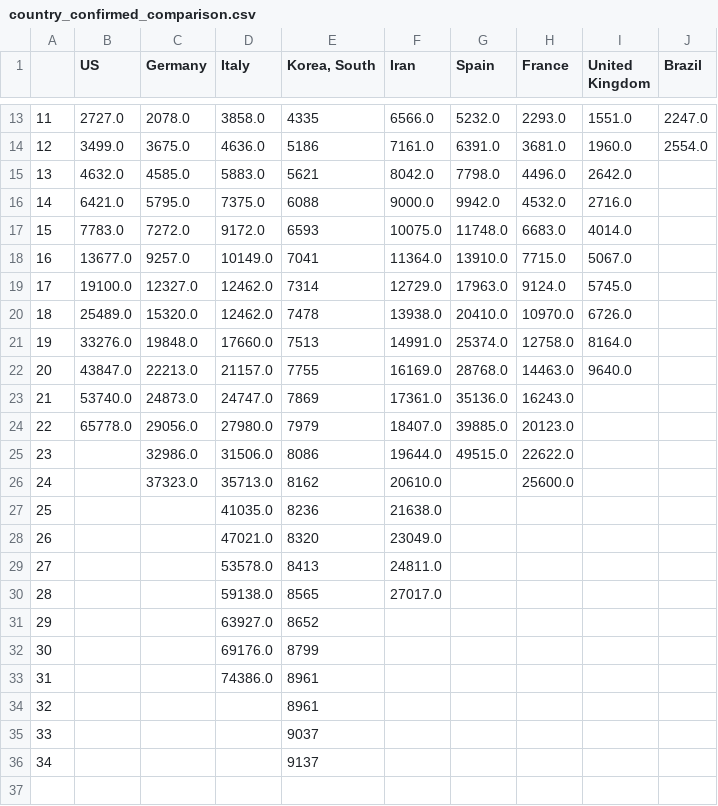
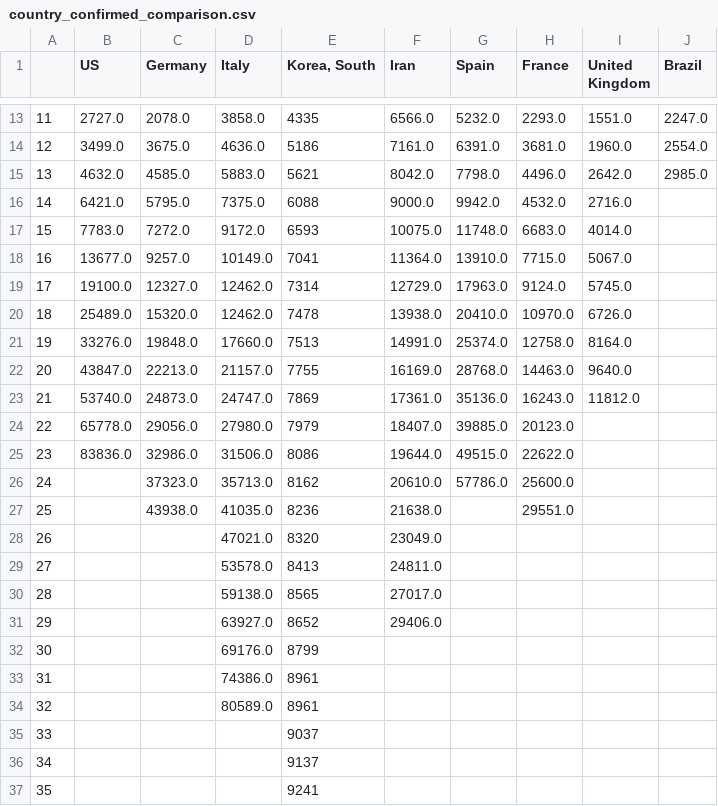
Before and after one commit to dmitripr/covid19, a CSV file: covid19_temp/country_confirmed_comparison.csv, drawn as a sheet; only a part is shown, gaps mark what is left out.

```diff
--- a/covid19_temp/country_confirmed_comparison.csv
+++ b/covid19_temp/country_confirmed_comparison.csv
@@ -14,3 +14,3 @@
 12,3499.0,3675.0,4636.0,5186,7161.0,6391.0,3681.0,1960.0,2554.0
-13,4632.0,4585.0,5883.0,5621,8042.0,7798.0,4496.0,2642.0,
+13,4632.0,4585.0,5883.0,5621,8042.0,7798.0,4496.0,2642.0,2985.0
 14,6421.0,5795.0,7375.0,6088,9000.0,9942.0,4532.0,2716.0,
@@ -22,7 +22,7 @@
 20,43847.0,22213.0,21157.0,7755,16169.0,28768.0,14463.0,9640.0,
-21,53740.0,24873.0,24747.0,7869,17361.0,35136.0,16243.0,,
+21,53740.0,24873.0,24747.0,7869,17361.0,35136.0,16243.0,11812.0,
 22,65778.0,29056.0,27980.0,7979,18407.0,39885.0,20123.0,,
-23,,32986.0,31506.0,8086,19644.0,49515.0,22622.0,,
-24,,37323.0,35713.0,8162,20610.0,,25600.0,,
-25,,,41035.0,8236,21638.0,,,,
+23,83836.0,32986.0,31506.0,8086,19644.0,49515.0,22622.0,,
+24,,37323.0,35713.0,8162,20610.0,57786.0,25600.0,,
+25,,43938.0,41035.0,8236,21638.0,,29551.0,,
 26,,,47021.0,8320,23049.0,,,,
@@ -30,7 +30,8 @@
 28,,,59138.0,8565,27017.0,,,,
-29,,,63927.0,8652,,,,,
+29,,,63927.0,8652,29406.0,,,,
 30,,,69176.0,8799,,,,,
 31,,,74386.0,8961,,,,,
-32,,,,8961,,,,,
+32,,,80589.0,8961,,,,,
 33,,,,9037,,,,,
 34,,,,9137,,,,,
+35,,,,9241,,,,,
```
Also changed, not shown: covid19_temp/country_deaths_comparison.csv, covid19_temp/predict_daily_growth_confirmed_comparison.csv, 12 other files.
